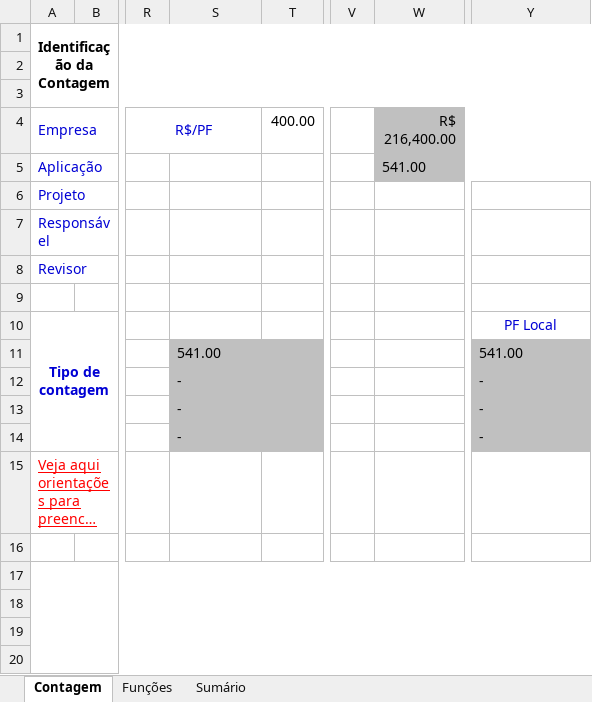
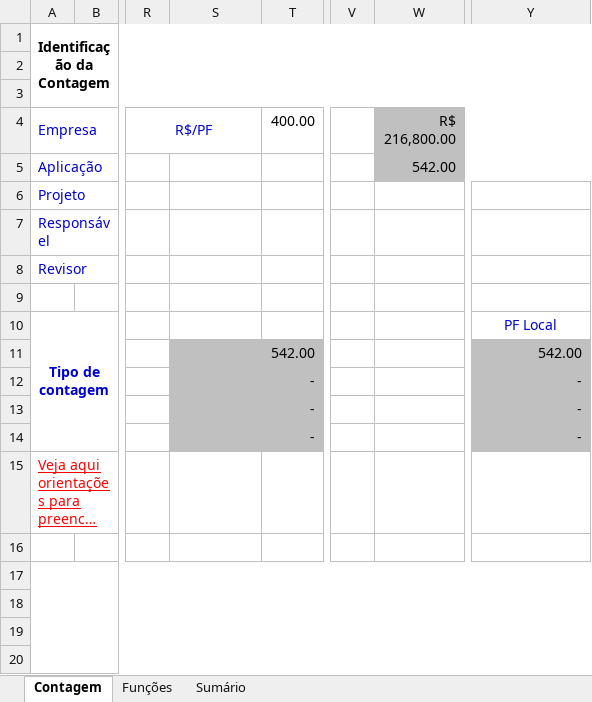
Before and after one commit to gabrielberlanda/PousadaPower, an Excel workbook: 2-Requisitos/2.5-Planilha_de_Contagem/Contagem Estimada - Pousada Power.xlsx, sheet Contagem, drawn as a sheet; only a part is shown, gaps mark what is left out; long unchanged cells end in …; values as stored, in another font and other column widths than the file's, no borders; charts and pictures not drawn; the diff names each change by its address in the sheet, - before the commit and + after, or states it on an @@ line.

```diff
--- a/2-Requisitos/2.5-Planilha_de_Contagem/Contagem Estimada - Pousada Power.xlsx (sheet Contagem)
+++ b/2-Requisitos/2.5-Planilha_de_Contagem/Contagem Estimada - Pousada Power.xlsx (sheet Contagem)
-W4: R$ 216,400.00
+W4: R$ 216,800.00
-W5 (R$ 216,800.00): 541.00
+W5 (R$ 216,800.00): 542.00
-S11: 541.00
+S11: 542.00
-Y11: 541.00
+Y11: 542.00
-S12:S14 alignment: left
+S12:S14 alignment: right
-Y12:Y14 alignment: left
+Y12:Y14 alignment: right
```
Also changed, not shown: sheet Funções, sheet Sumário, formulas that keep their value, hidden cells, charts or pictures, 35 other files.
